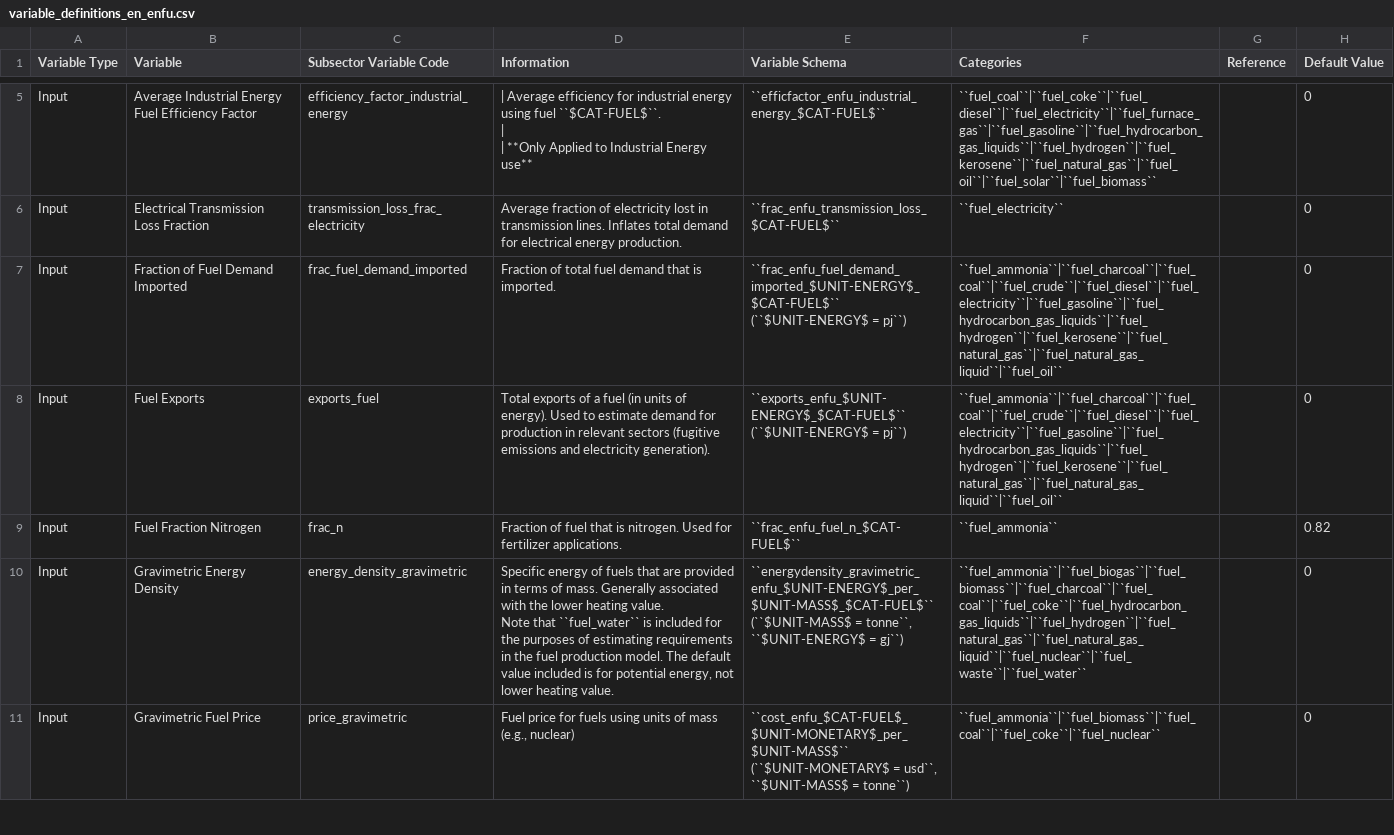
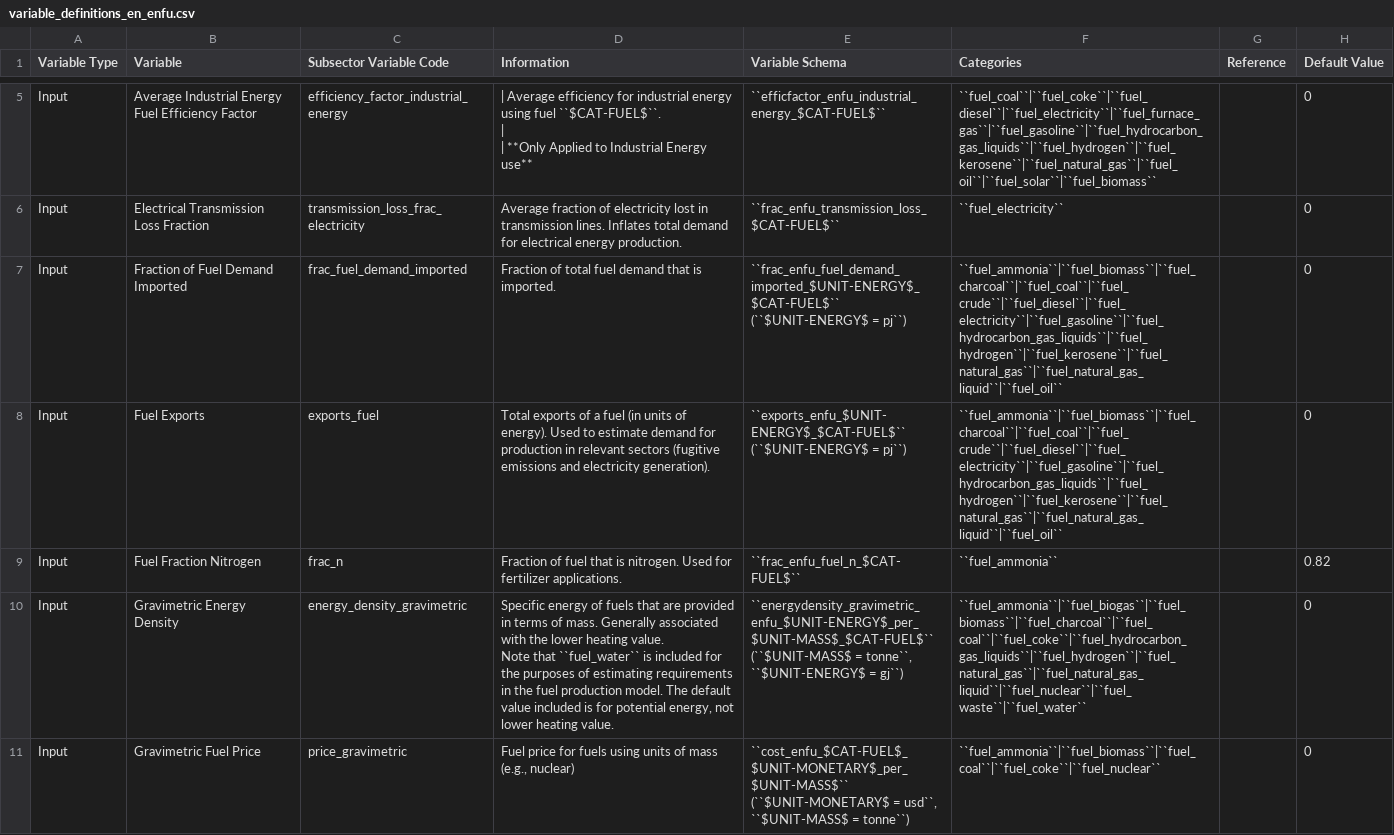
Before and after one commit to jcsyme/sisepuede, a CSV file: sisepuede/attributes/variable_definitions_en_enfu.csv, drawn as a sheet; only a part is shown, gaps mark what is left out; the diff names each change by its address in the sheet, - before the commit and + after, or states it on an @@ line.

Commit message:
updates to enfu and others for fuel demand estimations for biomss

```diff
--- a/sisepuede/attributes/variable_definitions_en_enfu.csv
+++ b/sisepuede/attributes/variable_definitions_en_enfu.csv
-F7:F8 (Categories): ``fuel_ammonia``|``fuel_charcoal``|``fuel_coal``|``fuel_crude``|``fuel_diesel``|``fuel_electricity``|``fuel_gasoline``|``fuel_hydrocarbon_gas_liquids``|``fuel_hydrogen``|``fuel_kerosene``|``fuel_natural_gas``|``fuel_natural_gas_liquid``|``fuel_oil``
+F7:F8 (Categories): ``fuel_ammonia``|``fuel_biomass``|``fuel_charcoal``|``fuel_coal``|``fuel_crude``|``fuel_diesel``|``fuel_electricity``|``fuel_gasoline``|``fuel_hydrocarbon_gas_liquids``|``fuel_hydrogen``|``fuel_kerosene``|``fuel_natural_gas``|``fuel_natural_gas_liquid``|``fuel_oil``
```
Also changed, not shown: 3 other files.
